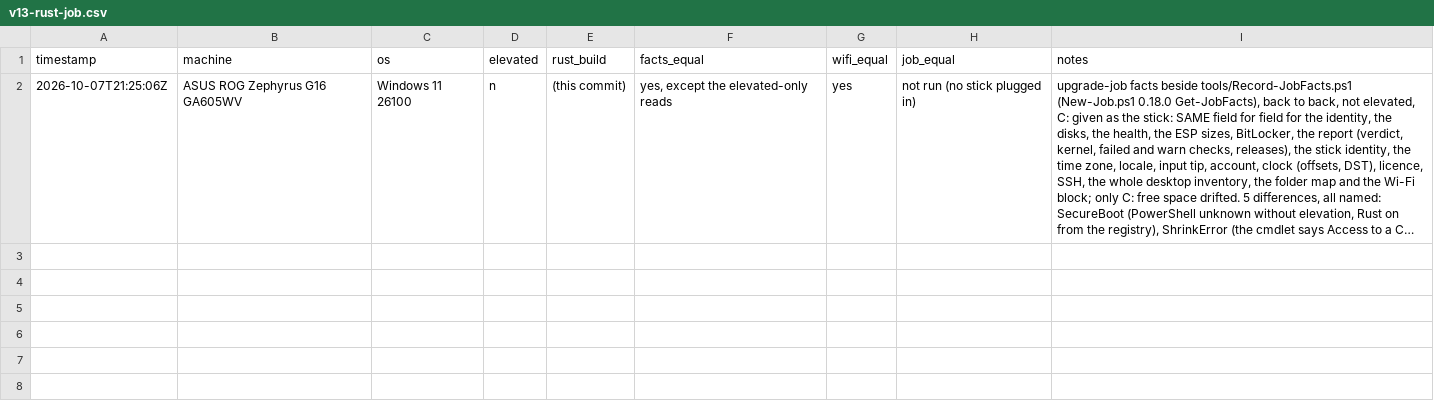
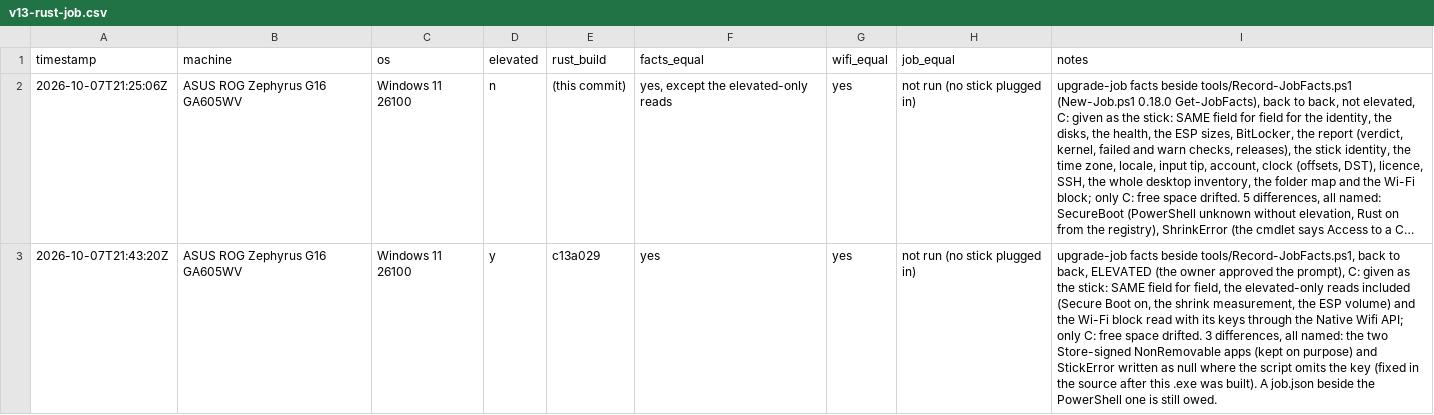
Before and after one commit to addlatt/upgrade_, a CSV file: docs/validation-results/v13-rust-job.csv, drawn as a sheet; long unchanged cells end in …; the diff names each change by its address in the sheet, - before the commit and + after, or states it on an @@ line.

```diff
--- a/docs/validation-results/v13-rust-job.csv
+++ b/docs/validation-results/v13-rust-job.csv
+row 3: 2026-10-07T21:43:20Z | ASUS ROG Zephyrus G16 GA605WV | Windows 11 26100 | y | c13a029 | yes | yes | not run (no stick plugged in) | upgrade-job facts beside tools/Record-JobFacts.ps1, back to back, ELEVATED (the owner approved the prompt), C: given as the stick: SAME field for field, the elevated-only reads included (Secure Boot on, the shrink measurement, the ESP volume) and the Wi-Fi block read with its keys through the Native Wifi API; only C: free space drifted. 3 differences, all named: the two Store-signed NonRemovable apps (kept on purpose) and StickError written as null where the script omits the key (fixed in the source after this .exe was built). A job.json beside the PowerShell one is still owed.
```
Also changed, not shown: 4 other files.
